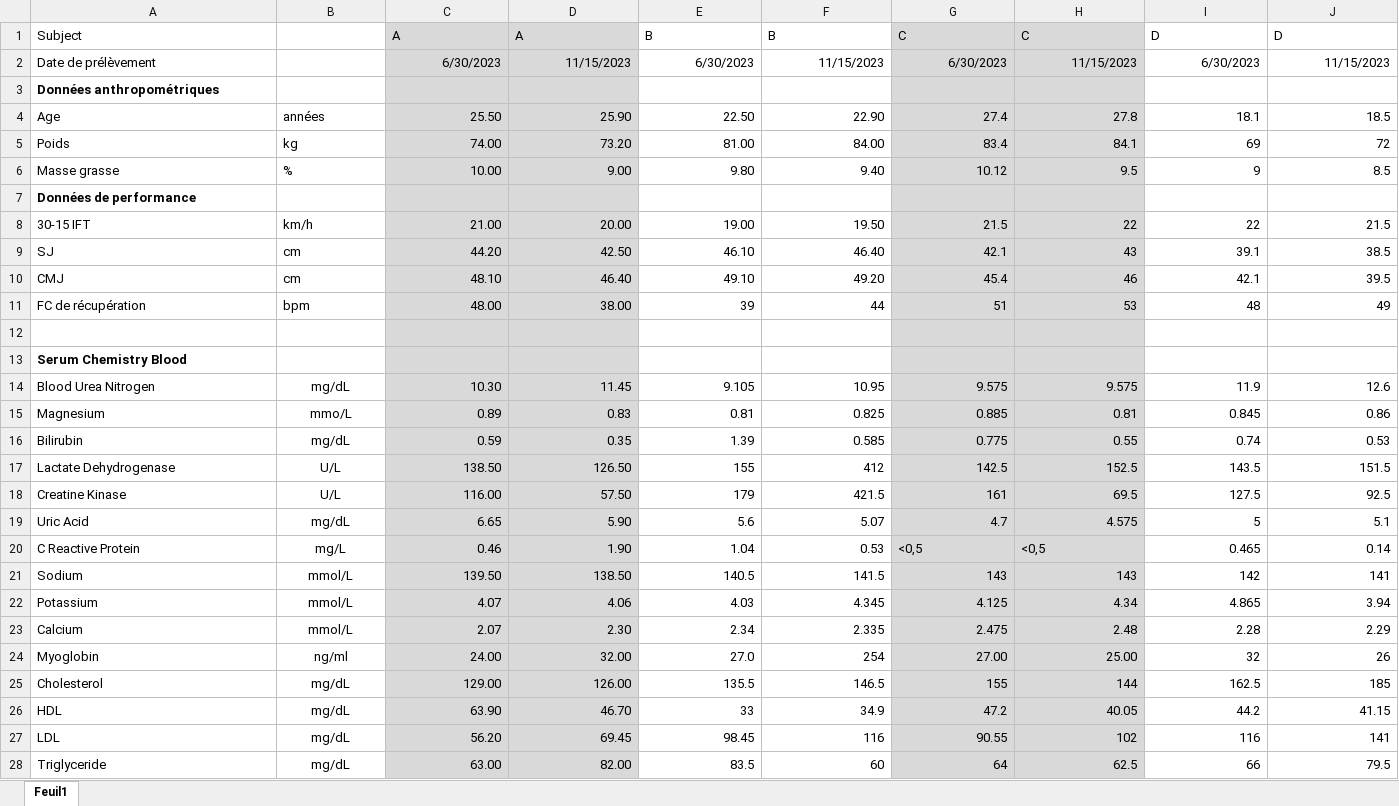
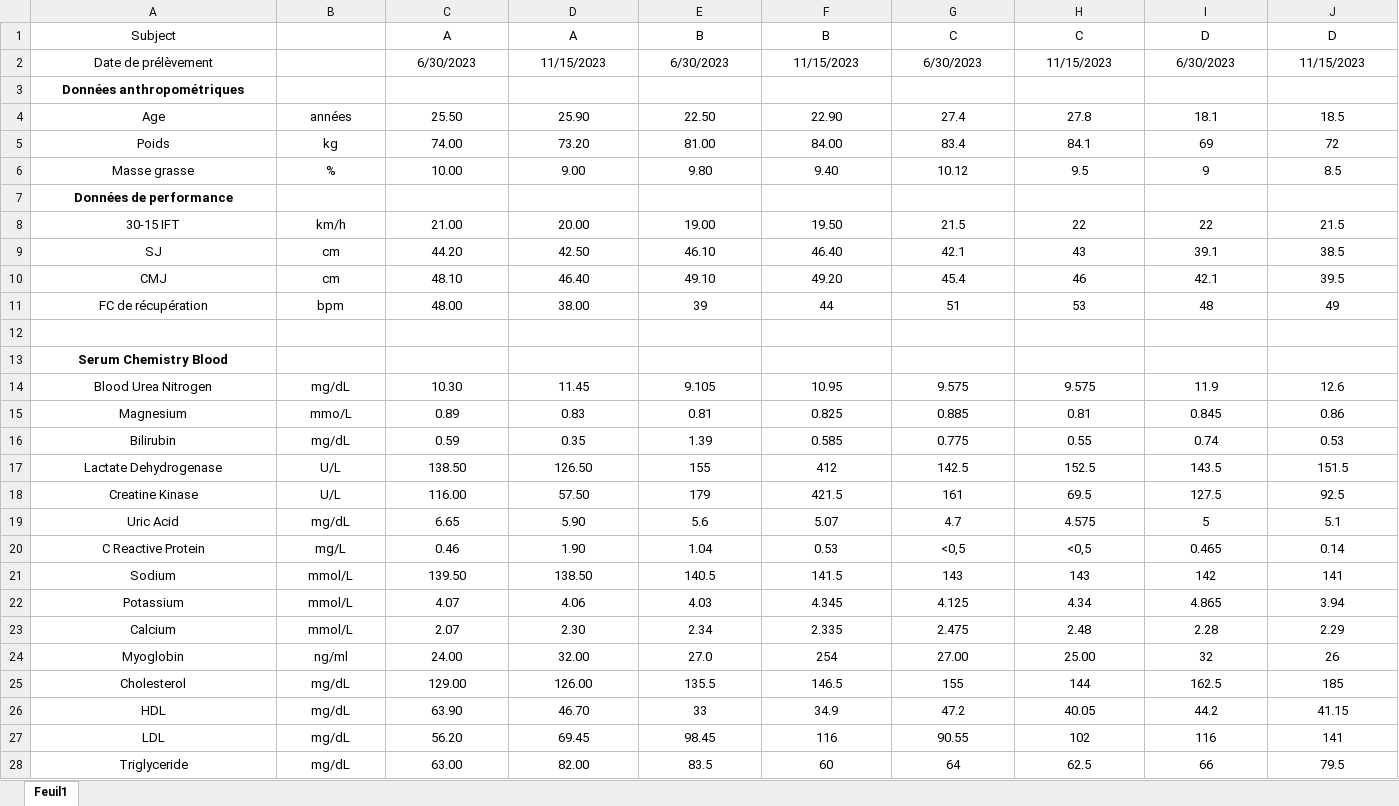
Before and after one commit to kilianBertholon/Monitoring_app, an Excel workbook: data/Données_Suivi_Bio_Etudiant.xlsx, sheet Feuil1, drawn as a sheet; only a part is shown; values as stored, in another font and other column widths than the file's, no borders; the diff covers the shown part only; the diff names each change by its address in the sheet, - before the commit and + after, or states it on an @@ line.

```diff
--- a/data/Données_Suivi_Bio_Etudiant.xlsx (sheet Feuil1)
+++ b/data/Données_Suivi_Bio_Etudiant.xlsx (sheet Feuil1)
-A1:A3 alignment: left
+A1:A3 alignment: center
-C1:D28 fill: #D9D9D9
+C1:D28 fill: none
-C1:J1 alignment: left
+C1:J1 alignment: center
-G1:H28 fill: #D9D9D9
+G1:H28 fill: none
-C2:J2 alignment: right
+C2:J2 alignment: center
-A4:B6 alignment: left
+A4:B6 alignment: center
-C4:J6 alignment: right
+C4:J6 alignment: center
-A7 alignment: left
+A7 alignment: center
-A8:B11 alignment: left
+A8:B11 alignment: center
-C8:J11 alignment: right
+C8:J11 alignment: center
-A13:A28 alignment: left
+A13:A28 alignment: center
-C14:J19 alignment: right
+C14:J19 alignment: center
-C20:F20 alignment: right
+C20:F20 alignment: center
-G20:H20 alignment: left
+G20:H20 alignment: center
-I20:J20 alignment: right
+I20:J20 alignment: center
-C21:J28 alignment: right
+C21:J28 alignment: center
```
Also changed, not shown: cell formats elsewhere in this sheet, 9 other files.
